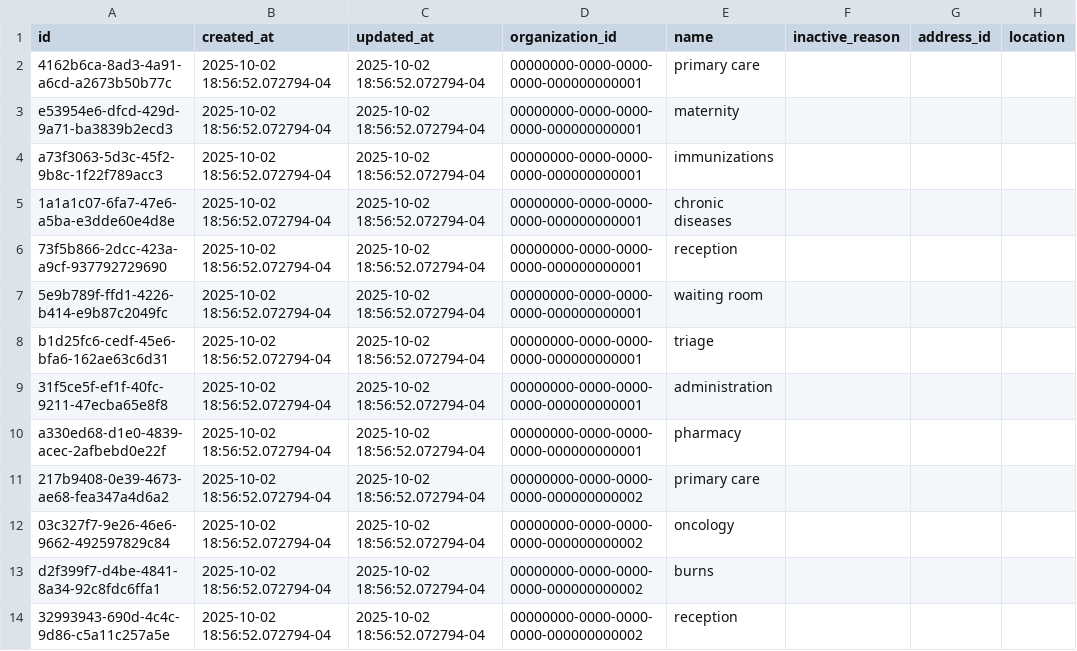
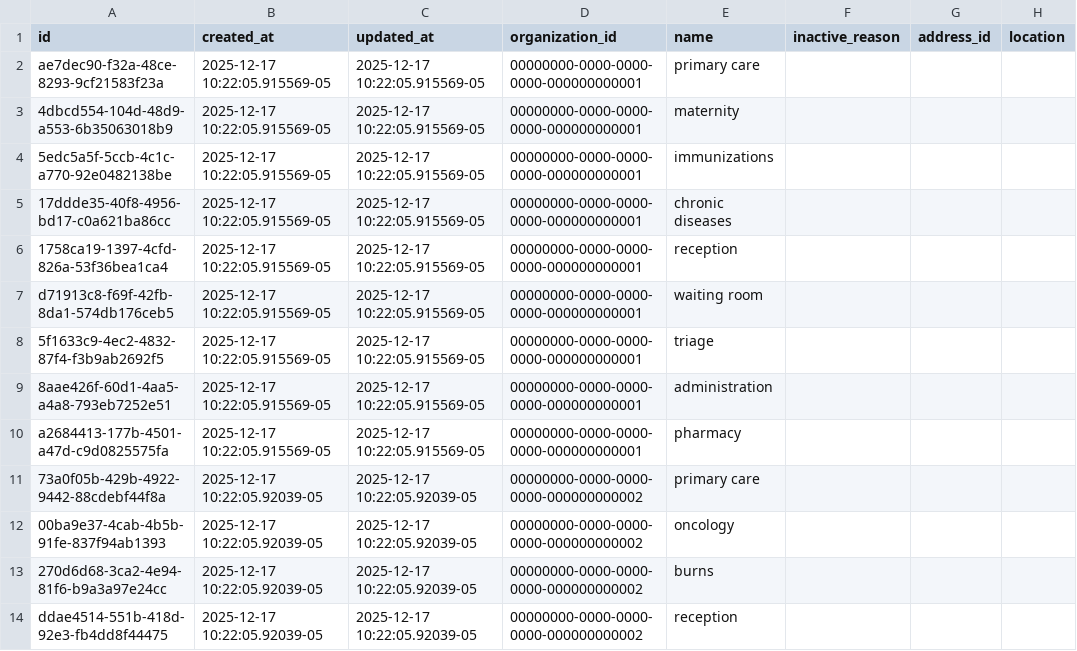
Before and after one commit to txandmj/virtual-hospitals-africa, a TSV file: db/seed/dumps/organization_departments.tsv, drawn as a sheet; only a part is shown; the diff covers the shown part only.

```diff
--- a/db/seed/dumps/organization_departments.tsv
+++ b/db/seed/dumps/organization_departments.tsv
@@ -1,14 +1,14 @@
 id	created_at	updated_at	organization_id	name	inactive_reason	address_id	location
-4162b6ca-8ad3-4a91-a6cd-a2673b50b77c	2025-10-02 18:56:52.072794-04	2025-10-02 18:56:52.072794-04	00000000-0000-0000-0000-000000000001	primary care			
-e53954e6-dfcd-429d-9a71-ba3839b2ecd3	2025-10-02 18:56:52.072794-04	2025-10-02 18:56:52.072794-04	00000000-0000-0000-0000-000000000001	maternity			
-a73f3063-5d3c-45f2-9b8c-1f22f789acc3	2025-10-02 18:56:52.072794-04	2025-10-02 18:56:52.072794-04	00000000-0000-0000-0000-000000000001	immunizations			
-1a1a1c07-6fa7-47e6-a5ba-e3dde60e4d8e	2025-10-02 18:56:52.072794-04	2025-10-02 18:56:52.072794-04	00000000-0000-0000-0000-000000000001	chronic diseases			
-73f5b866-2dcc-423a-a9cf-937792729690	2025-10-02 18:56:52.072794-04	2025-10-02 18:56:52.072794-04	00000000-0000-0000-0000-000000000001	reception			
-5e9b789f-ffd1-4226-b414-e9b87c2049fc	2025-10-02 18:56:52.072794-04	2025-10-02 18:56:52.072794-04	00000000-0000-0000-0000-000000000001	waiting room			
-b1d25fc6-cedf-45e6-bfa6-162ae63c6d31	2025-10-02 18:56:52.072794-04	2025-10-02 18:56:52.072794-04	00000000-0000-0000-0000-000000000001	triage			
-31f5ce5f-ef1f-40fc-9211-47ecba65e8f8	2025-10-02 18:56:52.072794-04	2025-10-02 18:56:52.072794-04	00000000-0000-0000-0000-000000000001	administration			
-a330ed68-d1e0-4839-acec-2afbebd0e22f	2025-10-02 18:56:52.072794-04	2025-10-02 18:56:52.072794-04	00000000-0000-0000-0000-000000000001	pharmacy			
-217b9408-0e39-4673-ae68-fea347a4d6a2	2025-10-02 18:56:52.072794-04	2025-10-02 18:56:52.072794-04	00000000-0000-0000-0000-000000000002	primary care			
-03c327f7-9e26-46e6-9662-492597829c84	2025-10-02 18:56:52.072794-04	2025-10-02 18:56:52.072794-04	00000000-0000-0000-0000-000000000002	oncology			
-d2f399f7-d4be-4841-8a34-92c8fdc6ffa1	2025-10-02 18:56:52.072794-04	2025-10-02 18:56:52.072794-04	00000000-0000-0000-0000-000000000002	burns			
-32993943-690d-4c4c-9d86-c5a11c257a5e	2025-10-02 18:56:52.072794-04	2025-10-02 18:56:52.072794-04	00000000-0000-0000-0000-000000000002	reception			
+ae7dec90-f32a-48ce-8293-9cf21583f23a	2025-12-17 10:22:05.915569-05	2025-12-17 10:22:05.915569-05	00000000-0000-0000-0000-000000000001	primary care			
+4dbcd554-104d-48d9-a553-6b35063018b9	2025-12-17 10:22:05.915569-05	2025-12-17 10:22:05.915569-05	00000000-0000-0000-0000-000000000001	maternity			
+5edc5a5f-5ccb-4c1c-a770-92e0482138be	2025-12-17 10:22:05.915569-05	2025-12-17 10:22:05.915569-05	00000000-0000-0000-0000-000000000001	immunizations			
+17ddde35-40f8-4956-bd17-c0a621ba86cc	2025-12-17 10:22:05.915569-05	2025-12-17 10:22:05.915569-05	00000000-0000-0000-0000-000000000001	chronic diseases			
+1758ca19-1397-4cfd-826a-53f36bea1ca4	2025-12-17 10:22:05.915569-05	2025-12-17 10:22:05.915569-05	00000000-0000-0000-0000-000000000001	reception			
+d71913c8-f69f-42fb-8da1-574db176ceb5	2025-12-17 10:22:05.915569-05	2025-12-17 10:22:05.915569-05	00000000-0000-0000-0000-000000000001	waiting room			
+5f1633c9-4ec2-4832-87f4-f3b9ab2692f5	2025-12-17 10:22:05.915569-05	2025-12-17 10:22:05.915569-05	00000000-0000-0000-0000-000000000001	triage			
+8aae426f-60d1-4aa5-a4a8-793eb7252e51	2025-12-17 10:22:05.915569-05	2025-12-17 10:22:05.915569-05	00000000-0000-0000-0000-000000000001	administration			
+a2684413-177b-4501-a47d-c9d0825575fa	2025-12-17 10:22:05.915569-05	2025-12-17 10:22:05.915569-05	00000000-0000-0000-0000-000000000001	pharmacy			
+73a0f05b-429b-4922-9442-88cdebf44f8a	2025-12-17 10:22:05.92039-05	2025-12-17 10:22:05.92039-05	00000000-0000-0000-0000-000000000002	primary care			
+00ba9e37-4cab-4b5b-91fe-837f94ab1393	2025-12-17 10:22:05.92039-05	2025-12-17 10:22:05.92039-05	00000000-0000-0000-0000-000000000002	oncology			
+270d6d68-3ca2-4e94-81f6-b9a3a97e24cc	2025-12-17 10:22:05.92039-05	2025-12-17 10:22:05.92039-05	00000000-0000-0000-0000-000000000002	burns			
+ddae4514-551b-418d-92e3-fb4dd8f44475	2025-12-17 10:22:05.92039-05	2025-12-17 10:22:05.92039-05	00000000-0000-0000-0000-000000000002	reception			
```
Also changed, not shown: 69 edited cells elsewhere in this file, db/seed/dumps/age_measurement_requirements.tsv, db/seed/dumps/condition_measurement_requirements.tsv, 17 other files.
